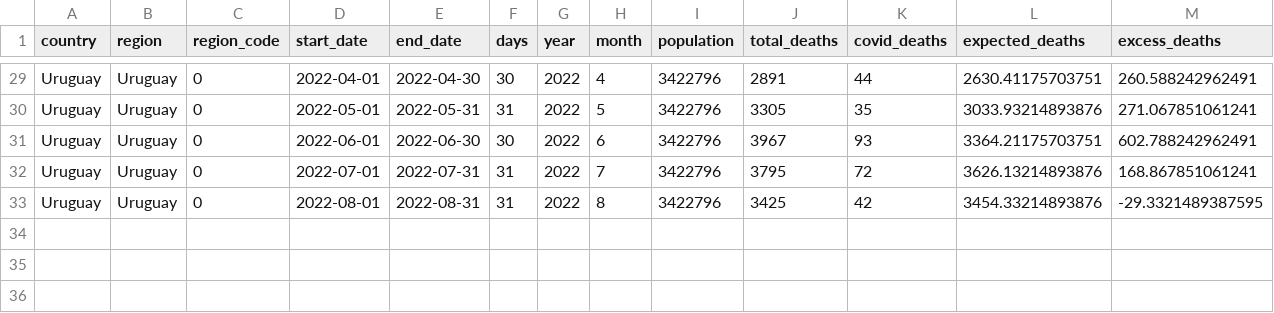
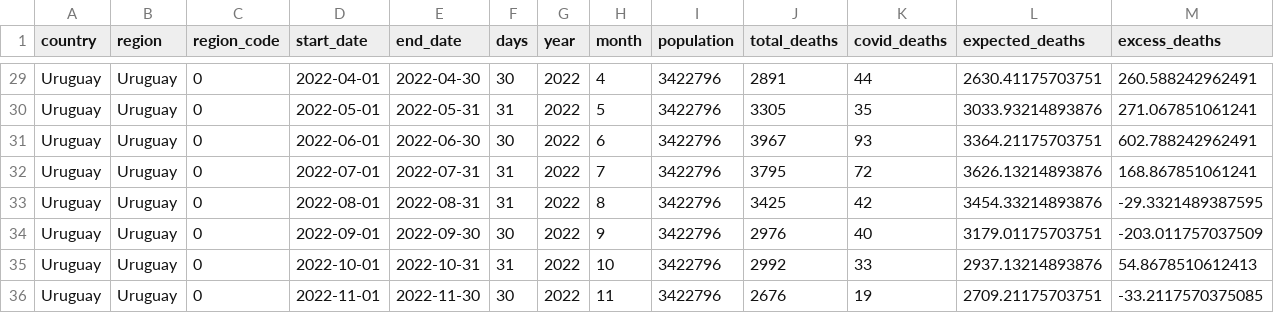
Before and after one commit to Wonlope/covid-19-excess-deaths-tracker, a CSV file: output-data/alternative-exports-by-non-iso-week/excess-deaths/uruguay_excess_deaths.csv, drawn as a sheet; only a part is shown, gaps mark what is left out; rows hold the shown columns only; the diff names each change by its address in the sheet, - before the commit and + after, or states it on an @@ line.

```diff
--- a/output-data/alternative-exports-by-non-iso-week/excess-deaths/uruguay_excess_deaths.csv
+++ b/output-data/alternative-exports-by-non-iso-week/excess-deaths/uruguay_excess_deaths.csv
+row 34: Uruguay | Uruguay | 0 | 2022-09-01 | 2022-09-30 | 30 | 2022 | 9 | 3422796 | 2976 | 40 | 3179.01175703751 | -203.011757037509
+row 35: Uruguay | Uruguay | 0 | 2022-10-01 | 2022-10-31 | 31 | 2022 | 10 | 3422796 | 2992 | 33 | 2937.13214893876 | 54.8678510612413
+row 36: Uruguay | Uruguay | 0 | 2022-11-01 | 2022-11-30 | 30 | 2022 | 11 | 3422796 | 2676 | 19 | 2709.21175703751 | -33.2117570375085
```
Also changed, not shown: output-data/alternative-exports-by-non-iso-week/excess-deaths/palestine_excess_deaths.csv, output-data/alternative-exports-by-non-iso-week/historical-deaths/palestine_monthly_deaths.csv, 56 other files.
